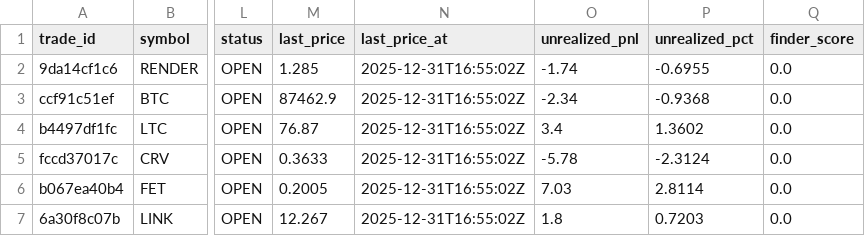
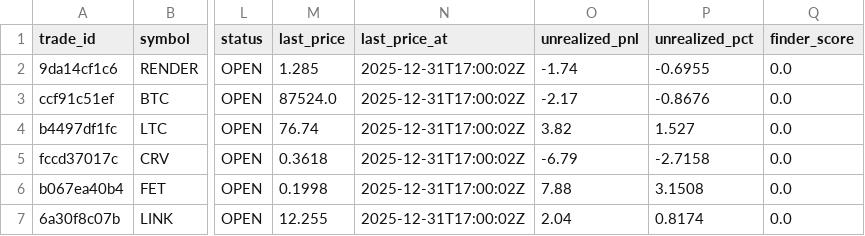
Before and after one commit to spirosrap/crypto-finance, a CSV file: trade_logs/paper_finder_open_positions.csv, drawn as a sheet; only a part is shown, gaps mark what is left out; the diff names each change by its address in the sheet, - before the commit and + after, or states it on an @@ line.

Commit message:
Update paper equity reports and open positions log

```diff
--- a/trade_logs/paper_finder_open_positions.csv
+++ b/trade_logs/paper_finder_open_positions.csv
-N2:N7 (last_price_at): 2025-12-31T16:55:02Z
+N2:N7 (last_price_at): 2025-12-31T17:00:02Z
-M3 (last_price): 87462.9
+M3 (last_price): 87524.0
-O3 (unrealized_pnl): -2.34
+O3 (unrealized_pnl): -2.17
-P3 (unrealized_pct): -0.9368
+P3 (unrealized_pct): -0.8676
-M4 (last_price): 76.87
+M4 (last_price): 76.74
-O4 (unrealized_pnl): 3.4
+O4 (unrealized_pnl): 3.82
-P4 (unrealized_pct): 1.3602
+P4 (unrealized_pct): 1.527
-M5 (last_price): 0.3633
+M5 (last_price): 0.3618
-O5 (unrealized_pnl): -5.78
+O5 (unrealized_pnl): -6.79
-P5 (unrealized_pct): -2.3124
+P5 (unrealized_pct): -2.7158
-M6 (last_price): 0.2005
+M6 (last_price): 0.1998
-O6 (unrealized_pnl): 7.03
+O6 (unrealized_pnl): 7.88
-P6 (unrealized_pct): 2.8114
+P6 (unrealized_pct): 3.1508
-M7 (last_price): 12.267
+M7 (last_price): 12.255
-O7 (unrealized_pnl): 1.8
+O7 (unrealized_pnl): 2.04
-P7 (unrealized_pct): 0.7203
+P7 (unrealized_pct): 0.8174
```
Also changed, not shown: 2 other files.
